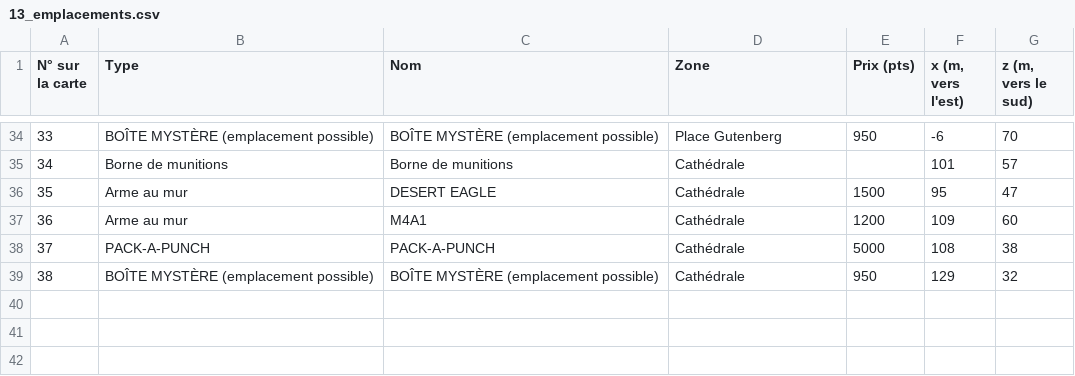
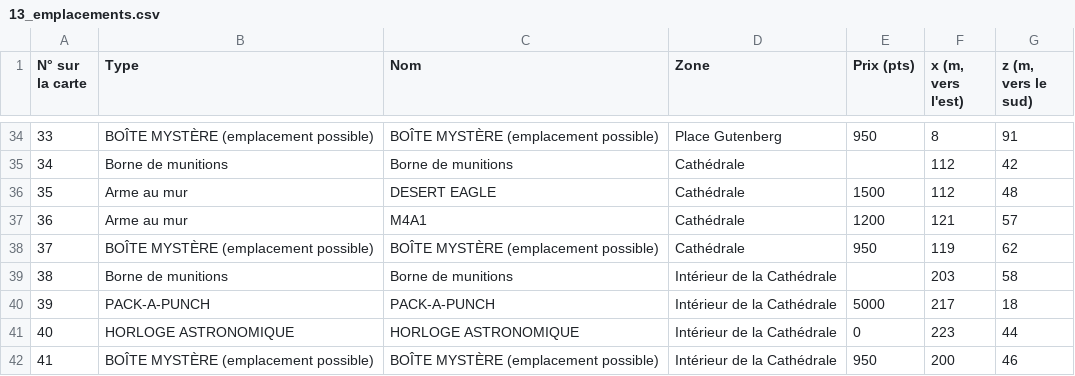
Before and after one commit to davideneco/zombie-survival, a CSV file: docs/csv/13_emplacements.csv, drawn as a sheet; only a part is shown, gaps mark what is left out; addresses are those after the commit; the diff covers the shown part only; the diff names each change by its address in the sheet, - before the commit and + after, or states it on an @@ line.

```diff
--- a/docs/csv/13_emplacements.csv
+++ b/docs/csv/13_emplacements.csv
-F34 (x (m, vers l'est)): -6
+F34 (x (m, vers l'est)): 8
-G34 (z (m, vers le sud)): 70
+G34 (z (m, vers le sud)): 91
-F35 (x (m, vers l'est)): 101
+F35 (x (m, vers l'est)): 112
-G35 (z (m, vers le sud)): 57
+G35 (z (m, vers le sud)): 42
-F36 (x (m, vers l'est)): 95
+F36 (x (m, vers l'est)): 112
-G36 (z (m, vers le sud)): 47
+G36 (z (m, vers le sud)): 48
-F37 (x (m, vers l'est)): 109
+F37 (x (m, vers l'est)): 121
-G37 (z (m, vers le sud)): 60
+G37 (z (m, vers le sud)): 57
+row 38: 37 | BOÎTE MYSTÈRE (emplacement possible) | BOÎTE MYSTÈRE (emplacement possible) | Cathédrale | 950 | 119 | 62
+row 39: 38 | Borne de munitions | Borne de munitions | Intérieur de la Cathédrale |  | 203 | 58
@@ column A (N° sur la carte) renumbered from row 40 down @@
-D40 (Zone): Cathédrale
+D40 (Zone): Intérieur de la Cathédrale
-F40 (x (m, vers l'est)): 108
+F40 (x (m, vers l'est)): 217
-G40 (z (m, vers le sud)): 38
+G40 (z (m, vers le sud)): 18
+row 41: 40 | HORLOGE ASTRONOMIQUE | HORLOGE ASTRONOMIQUE | Intérieur de la Cathédrale | 0 | 223 | 44
-D42 (Zone): Cathédrale
+D42 (Zone): Intérieur de la Cathédrale
-F42 (x (m, vers l'est)): 129
+F42 (x (m, vers l'est)): 200
-G42 (z (m, vers le sud)): 32
+G42 (z (m, vers le sud)): 46
```
Also changed, not shown: 63 edited cells elsewhere in this file, docs/csv/11_zones.csv, docs/csv/12_portes.csv, 2 other files.
